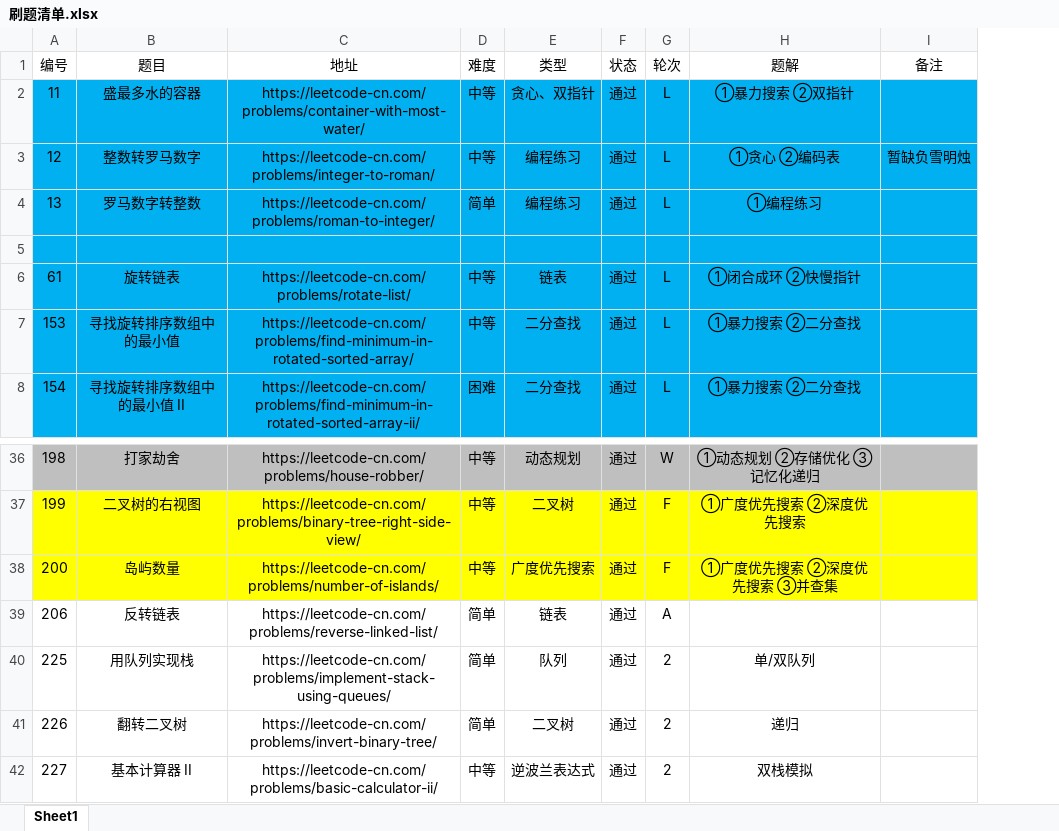
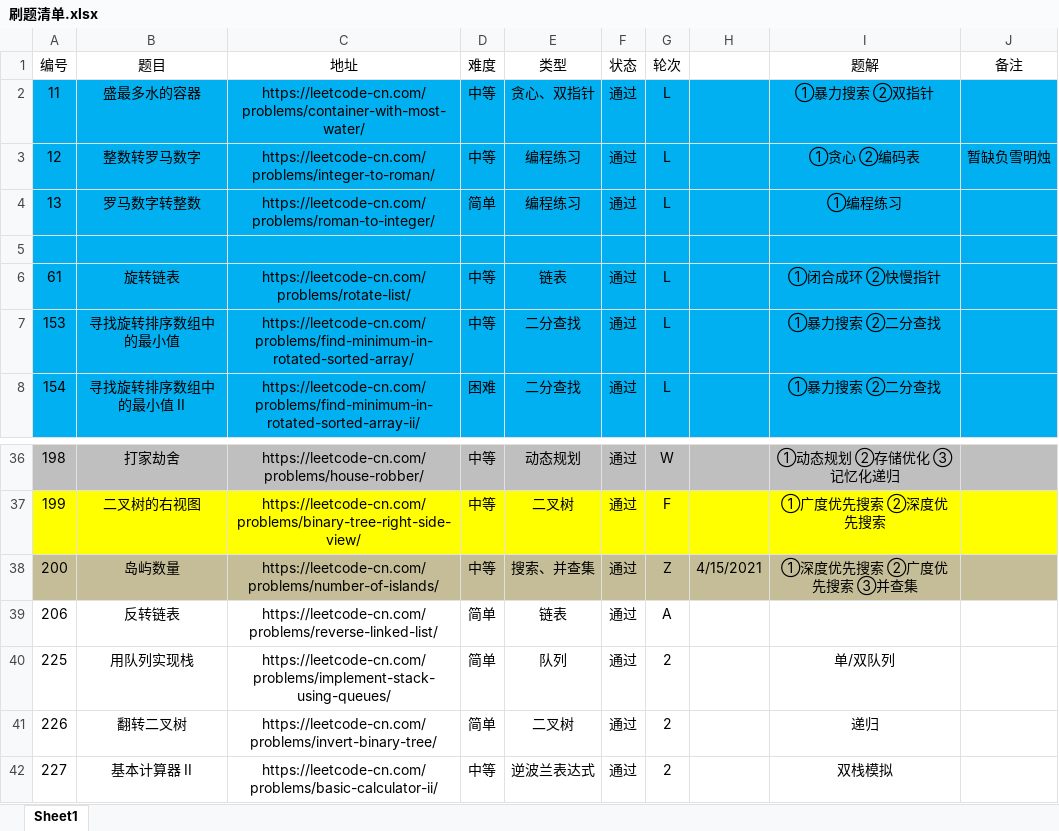
Before and after one commit to moonspiritacm/Leetcode-Java, an Excel workbook: notes/刷题清单.xlsx, sheet Sheet1, drawn as a sheet; only a part is shown, gaps mark what is left out; values as stored, in another font and other column widths than the file's, no borders; addresses are those after the commit; the diff names each change by its address in the sheet, - before the commit and + after, or states it on an @@ line.

Commit message:
Problem 0200 RZ

```diff
--- a/notes/刷题清单.xlsx (sheet Sheet1)
+++ b/notes/刷题清单.xlsx (sheet Sheet1)
+column H, row 38: 4/15/2021
-A38:G38 fill: #FFFF00
+A38:G38 fill: #C4BD97
-E38 (类型): 广度优先搜索
+E38 (类型): 搜索、并查集
-G38 (轮次): F
+G38 (轮次): Z
-I38 (题解): ①广度优先搜索 ②深度优先搜索 ③并查集
+I38 (题解): ①深度优先搜索 ②广度优先搜索 ③并查集
-I38:J38 fill: #FFFF00
+I38:J38 fill: #C4BD97
```
